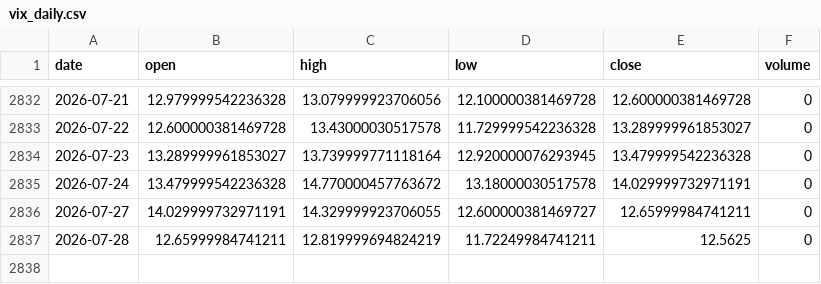
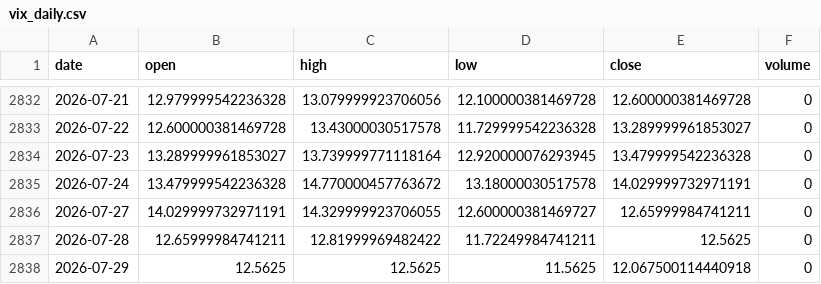
Before and after one commit to pravindev666/David-V2, a CSV file: data/vix_daily.csv, drawn as a sheet; only a part is shown, gaps mark what is left out.

```diff
--- a/data/vix_daily.csv
+++ b/data/vix_daily.csv
@@ -2836,2 +2836,3 @@ date,open,high,low,close,volume
 2026-07-27,14.029999732971191,14.329999923706055,12.600000381469727,12.65999984741211,0
-2026-07-28,12.65999984741211,12.819999694824219,11.72249984741211,12.5625,0
+2026-07-28,12.65999984741211,12.81999969482422,11.72249984741211,12.5625,0
+2026-07-29,12.5625,12.5625,11.5625,12.067500114440918,0
```
Also changed, not shown: data/nifty_daily.csv.
